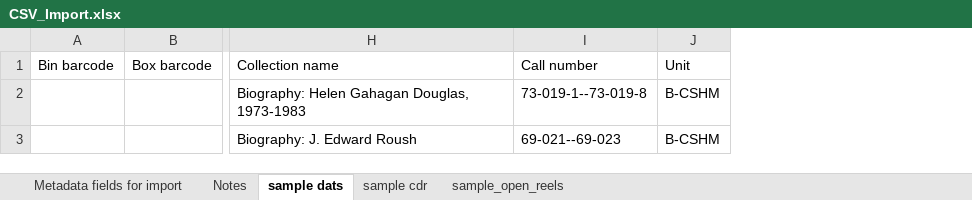
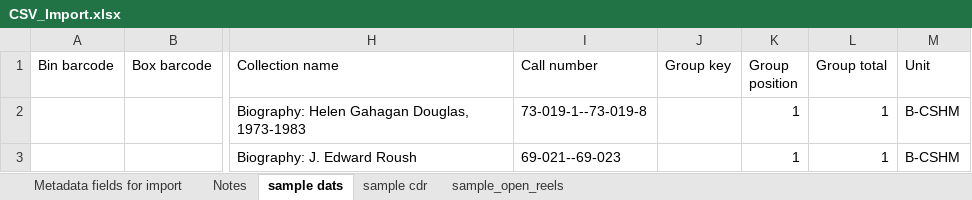
Before and after one commit to IUBLibTech/physical_object_database, an Excel workbook: public/CSV_Import.xlsx, sheet sample dats, drawn as a sheet; only a part is shown, gaps mark what is left out; values as stored, in another font and other column widths than the file's, no borders; the diff names each change by its address in the sheet, - before the commit and + after, or states it on an @@ line.

```diff
--- a/public/CSV_Import.xlsx (sheet sample dats)
+++ b/public/CSV_Import.xlsx (sheet sample dats)
+column J (Group key), empty
+column K (Group position), rows 2-3: 1 | 1
+column L (Group total), rows 2-3: 1 | 1
```
Also changed, not shown: sheet sample cdr, sheet sample_open_reels, sheet Metadata fields for import, sheet Notes.
